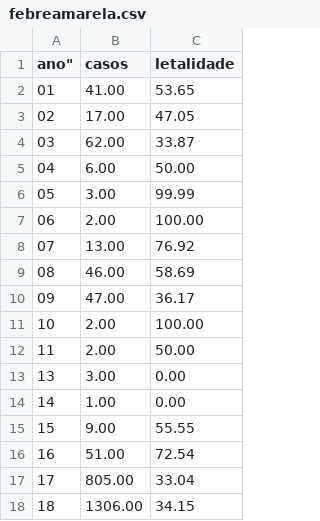
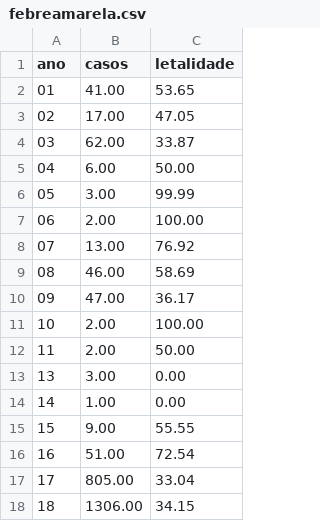
Before and after one commit to glaubergad/tccrepo, a CSV file: support/febreamarela.csv, drawn as a sheet.

```diff
--- a/support/febreamarela.csv
+++ b/support/febreamarela.csv
@@ -1,2 +1,2 @@
-ano";"casos";"letalidade"
+"ano";"casos";"letalidade"
 "01";"41.00";"53.65"
```
Also changed, not shown: 25 other files.
